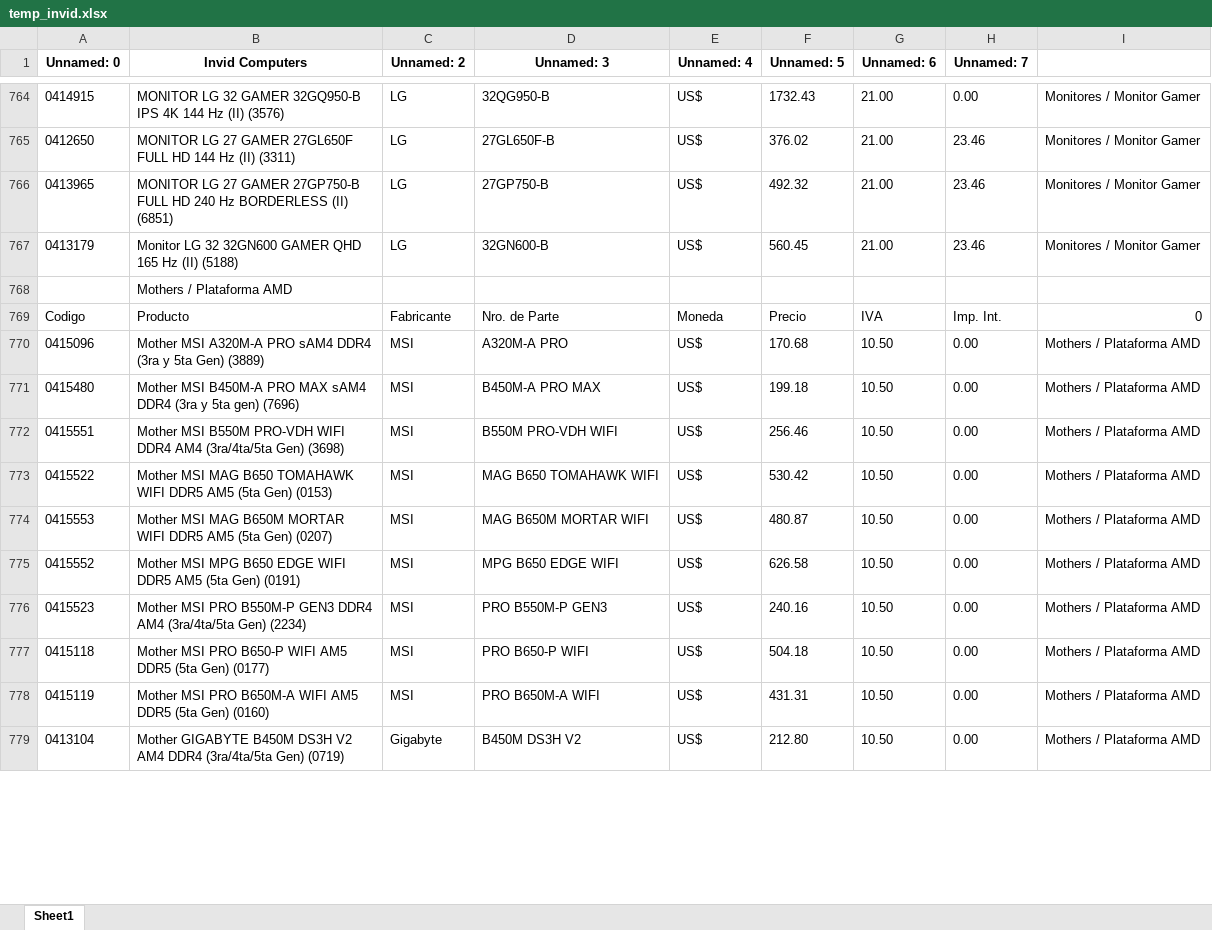
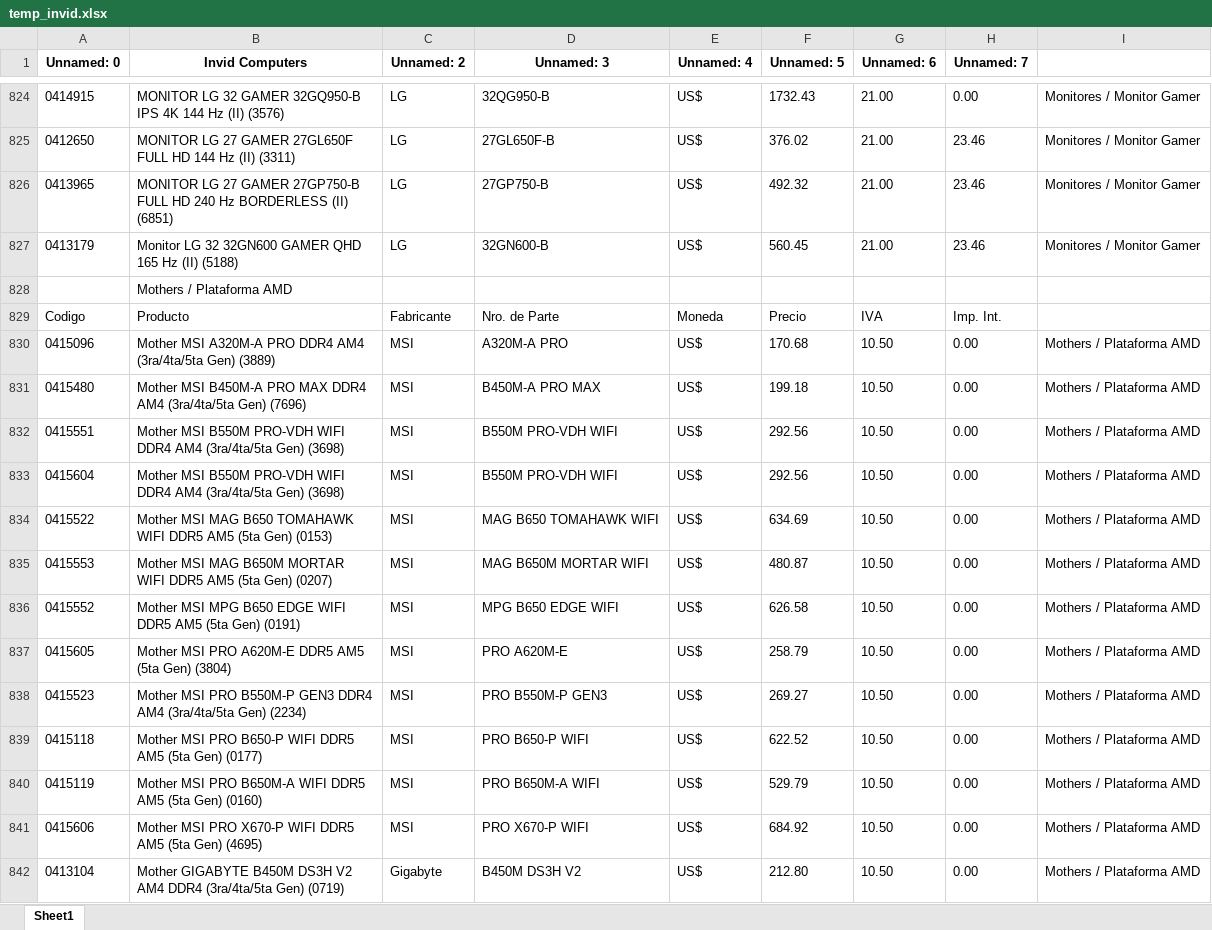
Before and after one commit to Mariano-RA/Repo-Python-DB-DottAPI, an Excel workbook: archivosPorCargar/temporales/temp_invid.xlsx, sheet Sheet1, drawn as a sheet; only a part is shown, gaps mark what is left out; values as stored, in another font and other column widths than the file's, no borders; addresses are those after the commit; the diff covers the shown part only; the diff names each change by its address in the sheet, - before the commit and + after, or states it on an @@ line.

```diff
--- a/archivosPorCargar/temporales/temp_invid.xlsx (sheet Sheet1)
+++ b/archivosPorCargar/temporales/temp_invid.xlsx (sheet Sheet1)
-I829: 0
+I829: (empty)
-B830 (Invid Computers): …A320M-A PRO sAM4 DDR4 (3ra y 5ta Gen) (3889)
+B830 (Invid Computers): …A320M-A PRO DDR4 AM4 (3ra/4ta/5ta Gen) (3889)
-B831 (Invid Computers): …PRO MAX sAM4 DDR4 (3ra y 5ta gen) (7696)
+B831 (Invid Computers): …PRO MAX DDR4 AM4 (3ra/4ta/5ta Gen) (7696)
-F832 (Unnamed: 5): 256.46
+F832 (Unnamed: 5): 292.56
+row 833: 0415604 | Mother MSI B550M PRO-VDH WIFI DDR4 AM4 (3ra/4ta/5ta Gen) (3698) | MSI | B550M PRO-VDH WIFI | US$ | 292.56 | 10.50 | 0.00 | Mothers / Plataforma AMD
-F834 (Unnamed: 5): 530.42
+F834 (Unnamed: 5): 634.69
+row 837: 0415605 | Mother MSI PRO A620M-E DDR5 AM5 (5ta Gen) (3804) | MSI | PRO A620M-E | US$ | 258.79 | 10.50 | 0.00 | Mothers / Plataforma AMD
-F838 (Unnamed: 5): 240.16
+F838 (Unnamed: 5): 269.27
-B839 (Invid Computers): …B650-P WIFI AM5 DDR5 (5ta Gen)…
+B839 (Invid Computers): …B650-P WIFI DDR5 AM5 (5ta Gen)…
-F839 (Unnamed: 5): 504.18
+F839 (Unnamed: 5): 622.52
-B840 (Invid Computers): …B650M-A WIFI AM5 DDR5 (5ta Gen)…
+B840 (Invid Computers): …B650M-A WIFI DDR5 AM5 (5ta Gen)…
-F840 (Unnamed: 5): 431.31
+F840 (Unnamed: 5): 529.79
+row 841: 0415606 | Mother MSI PRO X670-P WIFI DDR5 AM5 (5ta Gen) (4695) | MSI | PRO X670-P WIFI | US$ | 684.92 | 10.50 | 0.00 | Mothers / Plataforma AMD
```
Also changed, not shown: 82 added rows, 16 removed rows and 348 edited cells elsewhere in this sheet, archivosPorCargar/temporales/temp_eikon.xlsx, archivosPorCargar/temporales/temp_elit.xlsx, 18 other files.
